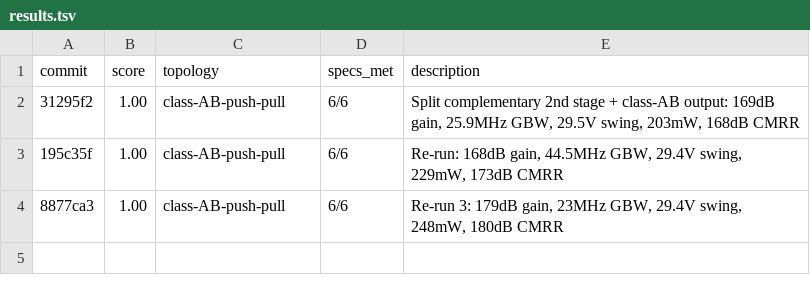
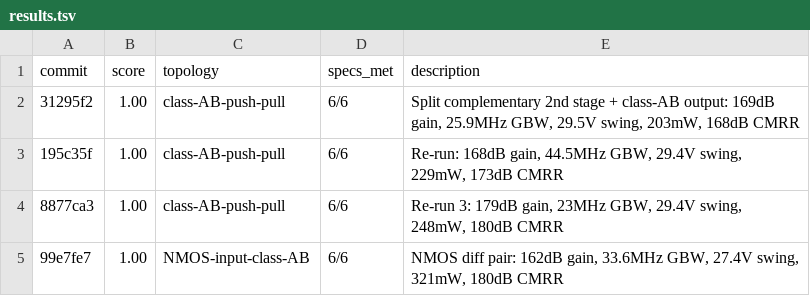
Before and after one commit to edonD/opamp, a TSV file: results.tsv, drawn as a sheet; the diff names each change by its address in the sheet, - before the commit and + after, or states it on an @@ line.

```diff
--- a/results.tsv
+++ b/results.tsv
+row 5: 99e7fe7 | 1.00 | NMOS-input-class-AB | 6/6 | NMOS diff pair: 162dB gain, 33.6MHz GBW, 27.4V swing, 321mW, 180dB CMRR
```
